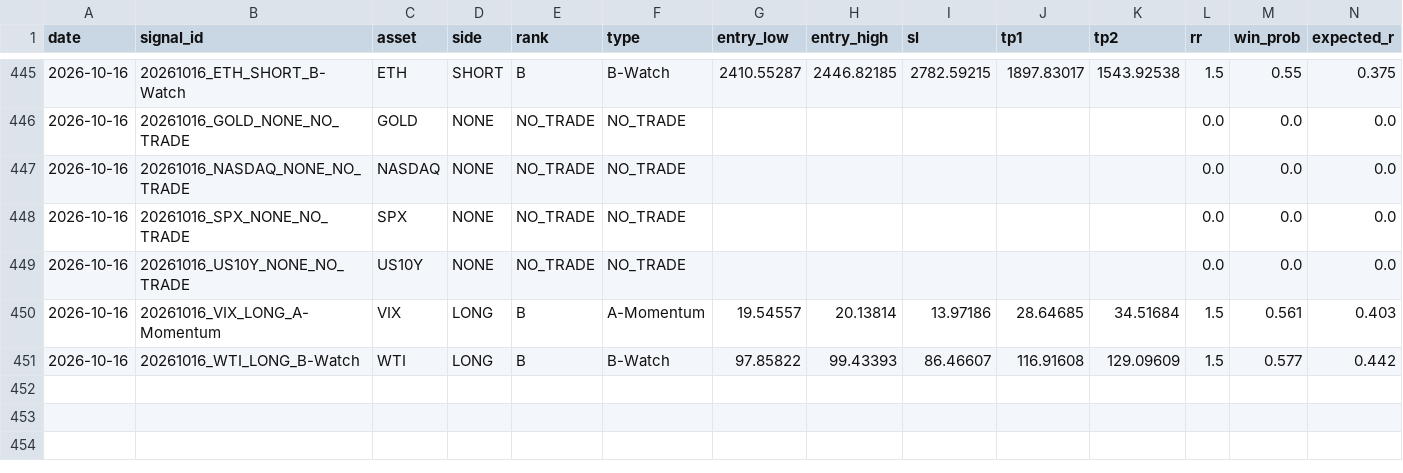
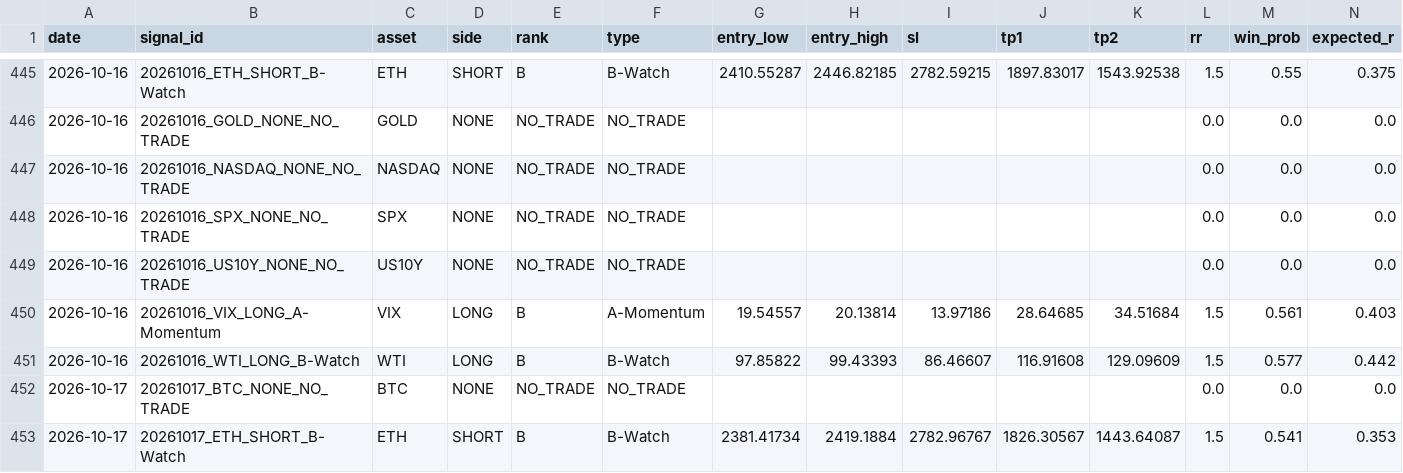
Before and after one commit to Tadaim2tk/tactical-swing-os, a CSV file: data/generated_signal_log.csv, drawn as a sheet; only a part is shown, gaps mark what is left out; rows hold the shown columns only; the diff names each change by its address in the sheet, - before the commit and + after, or states it on an @@ line.

```diff
--- a/data/generated_signal_log.csv
+++ b/data/generated_signal_log.csv
+row 452: 2026-10-17 | 20261017_BTC_NONE_NO_TRADE | BTC | NONE | NO_TRADE | NO_TRADE |  |  |  |  |  | 0.0 | 0.0 | 0.0
+row 453: 2026-10-17 | 20261017_ETH_SHORT_B-Watch | ETH | SHORT | B | B-Watch | 2381.41734 | 2419.1884 | 2782.96767 | 1826.30567 | 1443.64087 | 1.5 | 0.541 | 0.353
```
Also changed, not shown: data/execution_simulation.csv, data/market_context_daily.csv, 3 other files.
